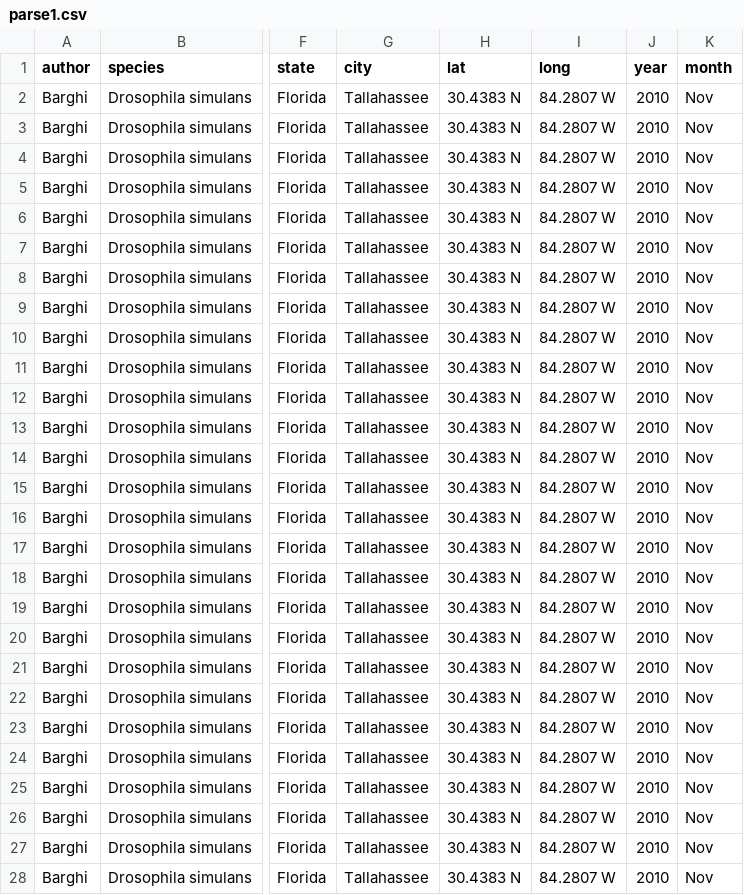
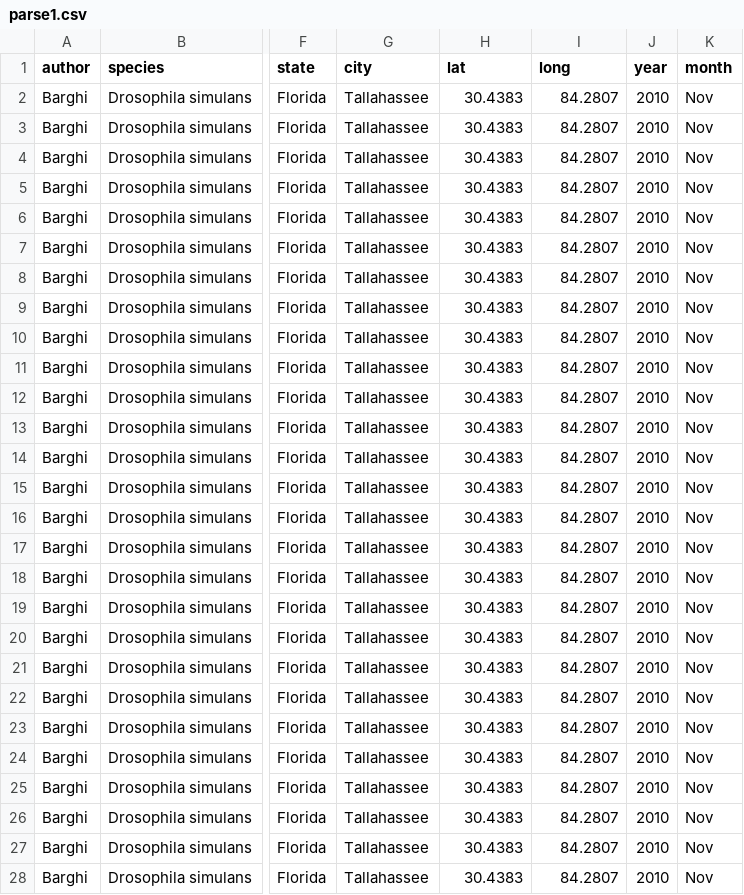
Before and after one commit to courtneytern/simCline, a CSV file: biosampleresults/parse1.csv, drawn as a sheet; only a part is shown, gaps mark what is left out; the diff covers the shown part only; the diff names each change by its address in the sheet, - before the commit and + after, or states it on an @@ line.

```diff
--- a/biosampleresults/parse1.csv
+++ b/biosampleresults/parse1.csv
-H2:H28 (lat): 30.4383 N
+H2:H28 (lat): 30.4383
-I2:I28 (long): 84.2807 W
+I2:I28 (long): 84.2807
```
Also changed, not shown: 36 edited cells elsewhere in this file, biosampleresults/parse5.csv, biosampleresults/parse6.csv, 4 other files.
